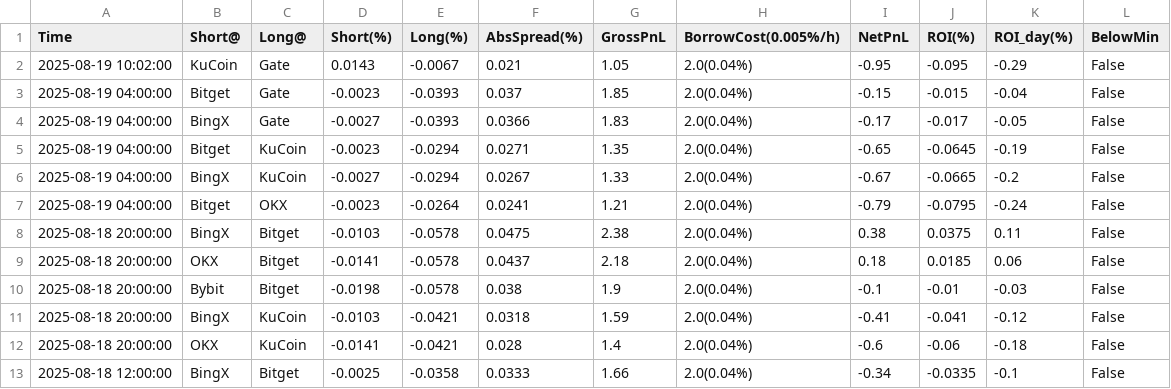
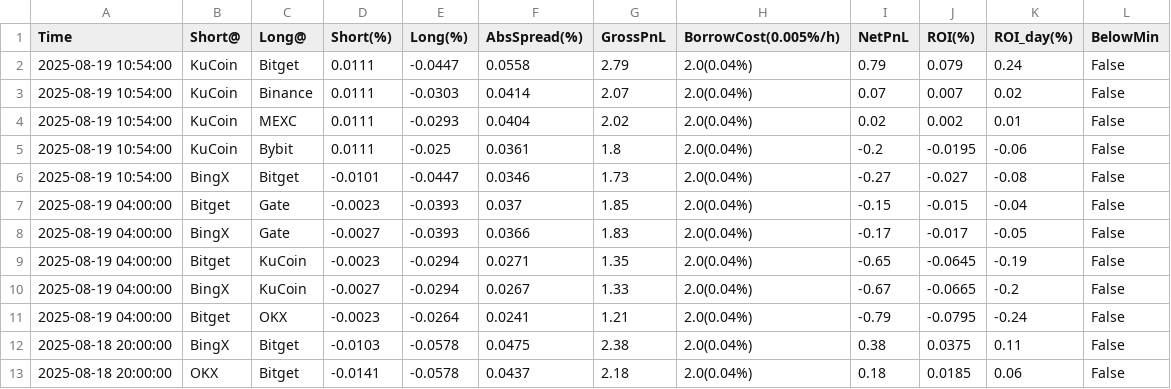
Before and after one commit to aerist123/funding-data, a CSV file: public/data/arb_candidates_CVC.csv, drawn as a sheet; only a part is shown; the shorter side is filled out with more unchanged rows.

```diff
--- a/public/data/arb_candidates_CVC.csv
+++ b/public/data/arb_candidates_CVC.csv
@@ -1,3 +1,7 @@
 Time,Short@,Long@,Short(%),Long(%),AbsSpread(%),GrossPnL,BorrowCost(0.005%/h),NetPnL,ROI(%),ROI_day(%),BelowMin
-2025-08-19 10:02:00,KuCoin,Gate,0.0143,-0.0067,0.021,1.05,2.0(0.04%),-0.95,-0.095,-0.29,False
+2025-08-19 10:54:00,KuCoin,Bitget,0.0111,-0.0447,0.0558,2.79,2.0(0.04%),0.79,0.079,0.24,False
+2025-08-19 10:54:00,KuCoin,Binance,0.0111,-0.0303,0.0414,2.07,2.0(0.04%),0.07,0.007,0.02,False
+2025-08-19 10:54:00,KuCoin,MEXC,0.0111,-0.0293,0.0404,2.02,2.0(0.04%),0.02,0.002,0.01,False
+2025-08-19 10:54:00,KuCoin,Bybit,0.0111,-0.025,0.0361,1.8,2.0(0.04%),-0.2,-0.0195,-0.06,False
+2025-08-19 10:54:00,BingX,Bitget,-0.0101,-0.0447,0.0346,1.73,2.0(0.04%),-0.27,-0.027,-0.08,False
 2025-08-19 04:00:00,Bitget,Gate,-0.0023,-0.0393,0.037,1.85,2.0(0.04%),-0.15,-0.015,-0.04,False
```
Also changed, not shown: public/data/arb_candidates_BTC.csv, public/data/arb_candidates_ETH.csv, 25 other files.
